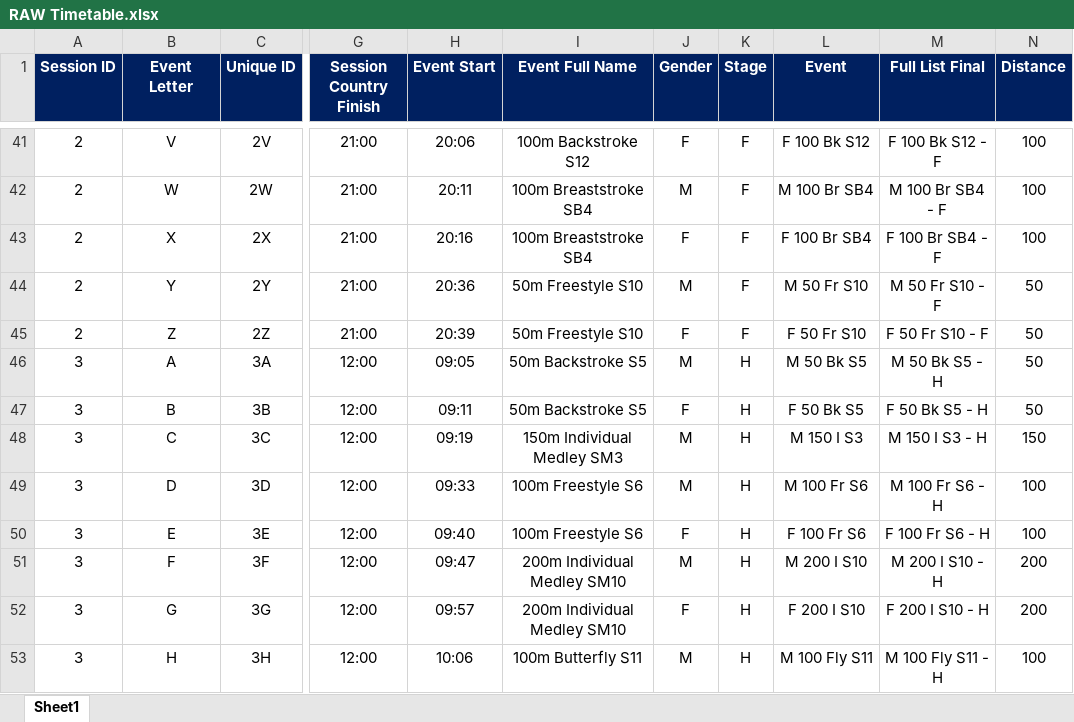
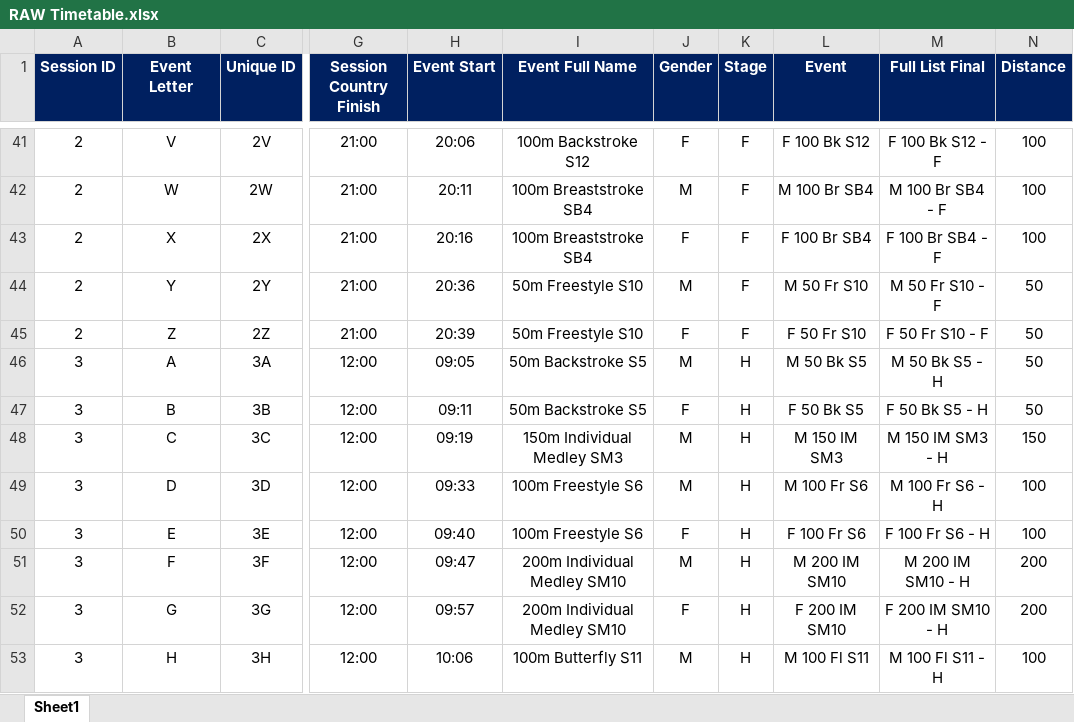
Before and after one commit to matthewmilligan1/Para_World_Championships_Schedule_Viewer, an Excel workbook: RAW Timetable.xlsx, sheet Sheet1, drawn as a sheet; only a part is shown, gaps mark what is left out; values as stored, in another font and other column widths than the file's, no borders; the diff covers the shown part only; the diff names each change by its address in the sheet, - before the commit and + after, or states it on an @@ line.

```diff
--- a/RAW Timetable.xlsx (sheet Sheet1)
+++ b/RAW Timetable.xlsx (sheet Sheet1)
-L48 (Event): M 150 I S3
+L48 (Event): M 150 IM SM3
-M48 (Full List Final): M 150 I S3 - H
+M48 (Full List Final): M 150 IM SM3 - H
-L51 (Event): M 200 I S10
+L51 (Event): M 200 IM SM10
-M51 (Full List Final): M 200 I S10 - H
+M51 (Full List Final): M 200 IM SM10 - H
-L52 (Event): F 200 I S10
+L52 (Event): F 200 IM SM10
-M52 (Full List Final): F 200 I S10 - H
+M52 (Full List Final): F 200 IM SM10 - H
-L53 (Event): M 100 Fly S11
+L53 (Event): M 100 Fl S11
-M53 (Full List Final): M 100 Fly S11 - H
+M53 (Full List Final): M 100 Fl S11 - H
```
Also changed, not shown: 90 edited cells elsewhere in this sheet.
